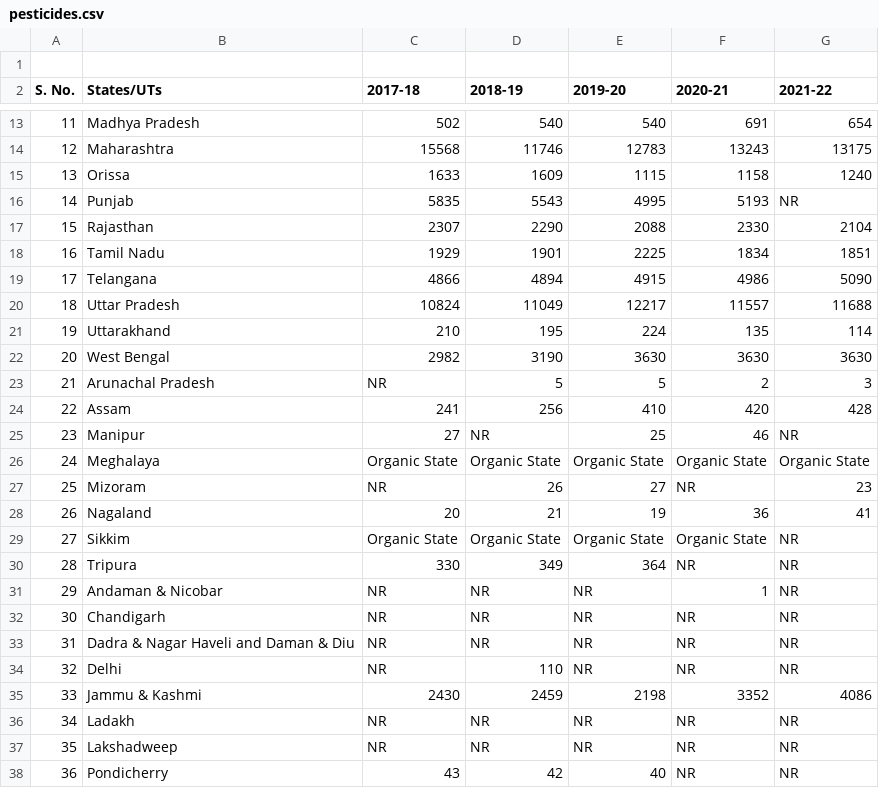
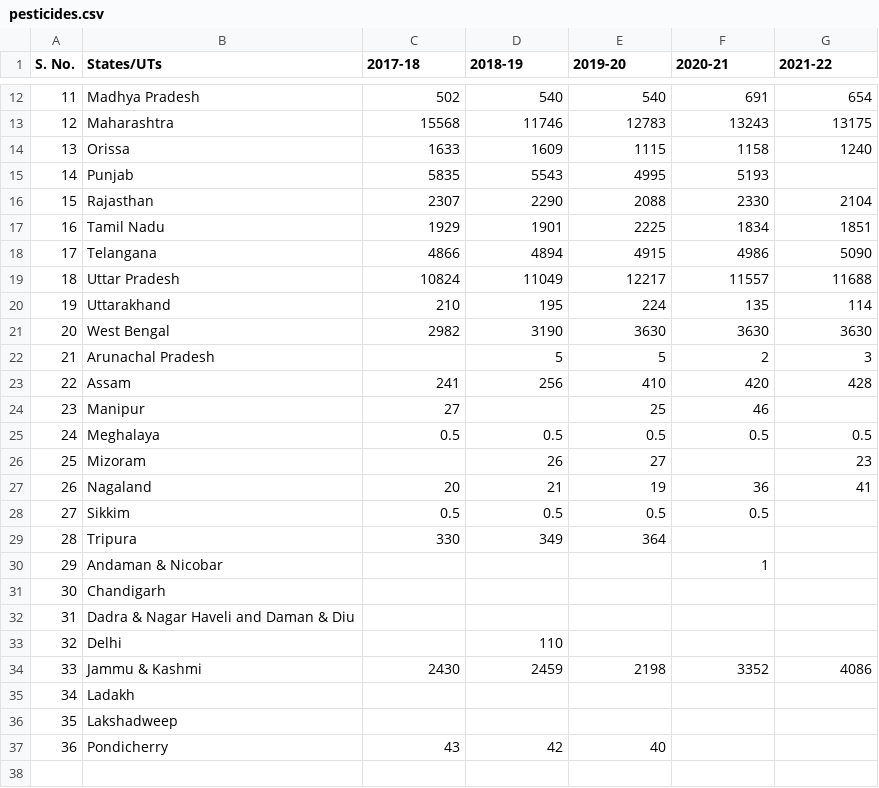
Before and after one commit to NishankaDutta/Minor-Project, a CSV file: Resource/pesticides.csv, drawn as a sheet; only a part is shown, gaps mark what is left out.

Commit message:
Add files via upload

```diff
--- a/Resource/pesticides.csv
+++ b/Resource/pesticides.csv
@@ -1,2 +1 @@
-,,,,,,
 S. No.,States/UTs,2017-18,2018-19,2019-20,2020-21,2021-22
@@ -15,3 +14,3 @@ S. No.,States/UTs,2017-18,2018-19,2019-20,2020-21,2021-22
 13,Orissa,1633,1609,1115,1158,1240
-14,Punjab,5835,5543,4995,5193,NR
+14,Punjab,5835,5543,4995,5193,
 15,Rajasthan,2307,2290,2088,2330,2104
@@ -22,17 +21,17 @@ S. No.,States/UTs,2017-18,2018-19,2019-20,2020-21,2021-22
 20,West Bengal,2982,3190,3630,3630,3630
-21,Arunachal Pradesh,NR,5,5,2,3
+21,Arunachal Pradesh,,5,5,2,3
 22,Assam,241,256,410,420,428
-23,Manipur,27,NR,25,46,NR
-24,Meghalaya,Organic State,Organic State,Organic State,Organic State,Organic State
-25,Mizoram,NR,26,27,NR,23
+23,Manipur,27,,25,46,
+24,Meghalaya,0.5,0.5,0.5,0.5,0.5
+25,Mizoram,,26,27,,23
 26,Nagaland,20,21,19,36,41
-27,Sikkim,Organic State,Organic State,Organic State,Organic State,NR
-28,Tripura,330,349,364,NR,NR
-29,Andaman & Nicobar,NR,NR,NR,1,NR
-30,Chandigarh,NR,NR,NR,NR,NR
-31,Dadra & Nagar Haveli and Daman & Diu,NR,NR,NR,NR,NR
-32,Delhi,NR,110,NR,NR,NR
+27,Sikkim,0.5,0.5,0.5,0.5,
+28,Tripura,330,349,364,,
+29,Andaman & Nicobar,,,,1,
+30,Chandigarh,,,,,
+31,Dadra & Nagar Haveli and Daman & Diu,,,,,
+32,Delhi,,110,,,
 33,Jammu & Kashmi,2430,2459,2198,3352,4086
-34,Ladakh,NR,NR,NR,NR,NR
-35,Lakshadweep,NR,NR,NR,NR,NR
-36,Pondicherry,43,42,40,NR,NR
+34,Ladakh,,,,,
+35,Lakshadweep,,,,,
+36,Pondicherry,43,42,40,,
```
